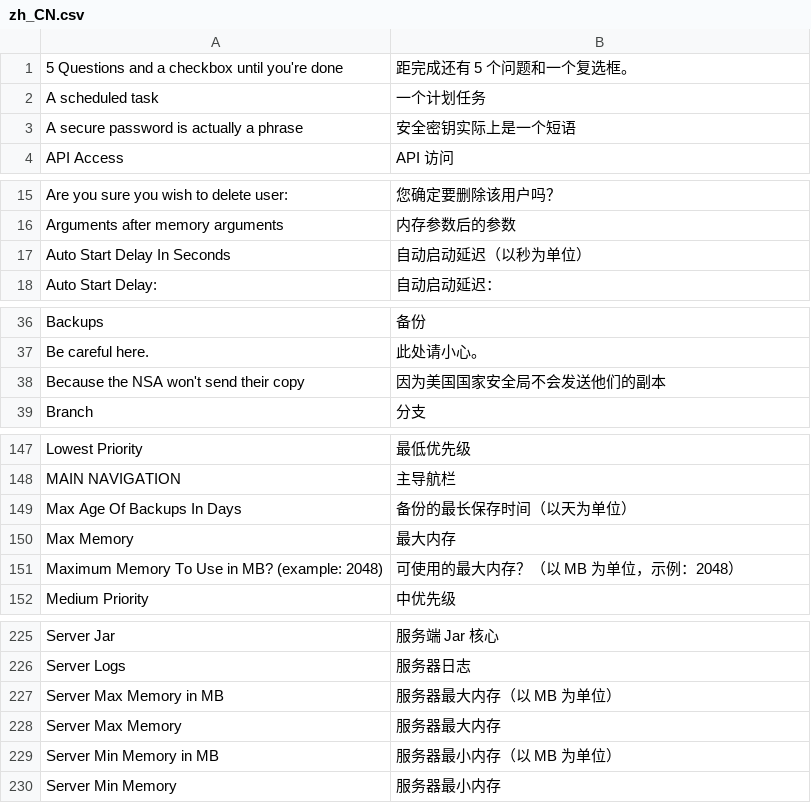
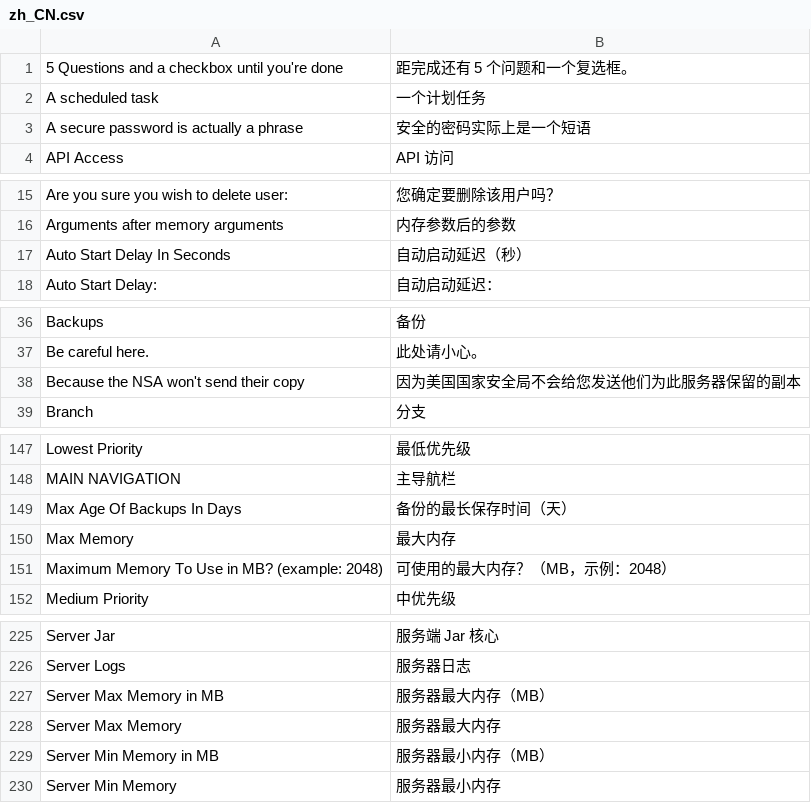
Before and after one commit to runcitadel/crafty-web, a CSV file: app/web/translations/zh_CN.csv, drawn as a sheet; only a part is shown, gaps mark what is left out; the diff covers the shown part only.

Commit message:
Make sentences more natural

```diff
--- a/app/web/translations/zh_CN.csv
+++ b/app/web/translations/zh_CN.csv
@@ -2,3 +2,3 @@
 A scheduled task, 一个计划任务
-A secure password is actually a phrase, 安全密钥实际上是一个短语
+A secure password is actually a phrase, 安全的密码实际上是一个短语
 API Access, API 访问
@@ -16,3 +16,3 @@ Are you sure you wish to delete user:, 您确定要删除该用户吗？
 Arguments after memory arguments, 内存参数后的参数
-Auto Start Delay In Seconds, 自动启动延迟（以秒为单位）
+Auto Start Delay In Seconds, 自动启动延迟（秒）
 Auto Start Delay:, 自动启动延迟：
@@ -37,3 +37,3 @@ Backups, 备份
 Be careful here., 此处请小心。
-Because the NSA won't send their copy, 因为美国国家安全局不会发送他们的副本
+Because the NSA won't send their copy, 因为美国国家安全局不会给您发送他们为此服务器保留的副本
 Branch, 分支
@@ -148,5 +148,5 @@ Lowest Priority, 最低优先级
 MAIN NAVIGATION, 主导航栏
-Max Age Of Backups In Days, 备份的最长保存时间（以天为单位）
+Max Age Of Backups In Days, 备份的最长保存时间（天）
 Max Memory, 最大内存
-Maximum Memory To Use in MB? (example: 2048), 可使用的最大内存？（以 MB 为单位，示例：2048）
+Maximum Memory To Use in MB? (example: 2048), 可使用的最大内存？（MB，示例：2048）
 Medium Priority, 中优先级
@@ -226,5 +226,5 @@ Server Jar, 服务端 Jar 核心
 Server Logs, 服务器日志
-Server Max Memory in MB, 服务器最大内存（以 MB 为单位）
+Server Max Memory in MB, 服务器最大内存（MB）
 Server Max Memory, 服务器最大内存
-Server Min Memory in MB, 服务器最小内存（以 MB 为单位）
+Server Min Memory in MB, 服务器最小内存（MB）
 Server Min Memory, 服务器最小内存
```
Also changed, not shown: 4 edited cells elsewhere in this file.
